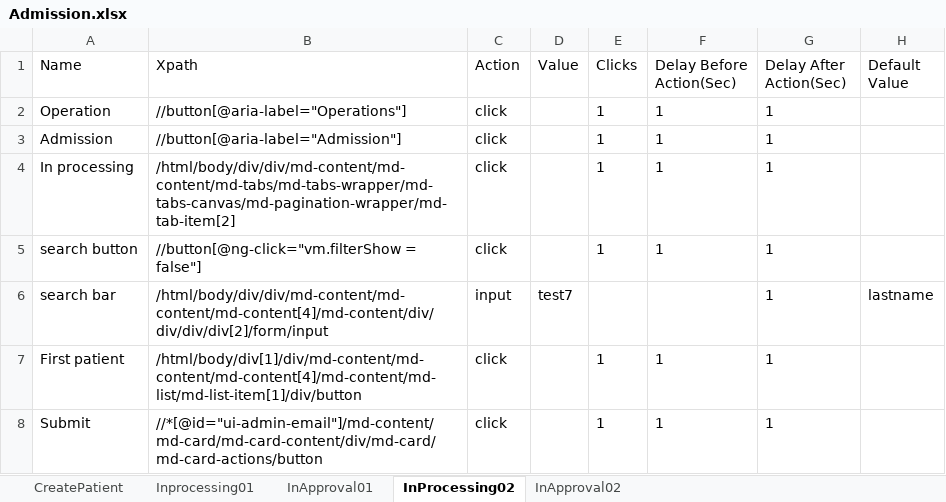
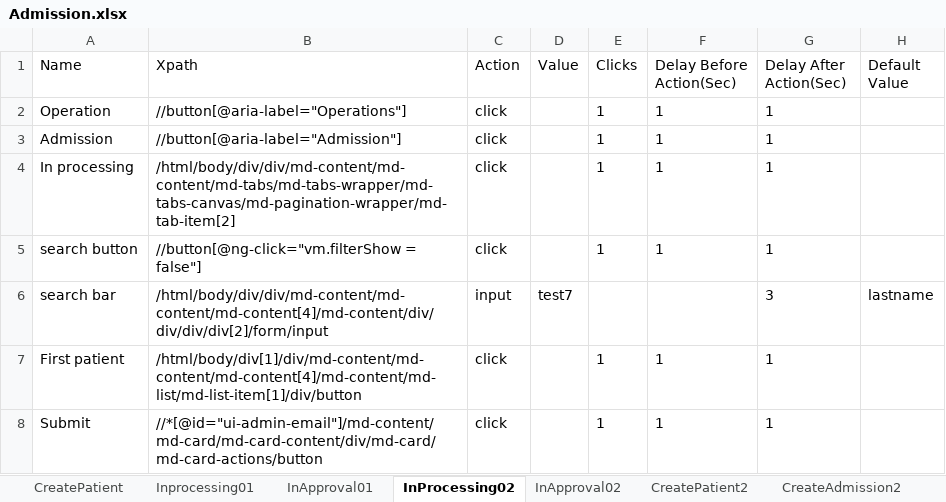
Before and after one commit to Ustingit/Automation, an Excel workbook: resources/Admission.xlsx, sheet InProcessing02, drawn as a sheet; values as stored, in another font and other column widths than the file's, no borders; the diff names each change by its address in the sheet, - before the commit and + after, or states it on an @@ line.

Commit message:
Update Admission

```diff
--- a/resources/Admission.xlsx (sheet InProcessing02)
+++ b/resources/Admission.xlsx (sheet InProcessing02)
+sheet tab: CreatePatient2
+sheet tab: CreateAdmission2
-G6 (Delay After Action(Sec)): 1
+G6 (Delay After Action(Sec)): 3
```
Also changed, not shown: sheet Inprocessing01, sheet InApproval01, sheet InApproval02, other sheet tabs, 1 other file.
